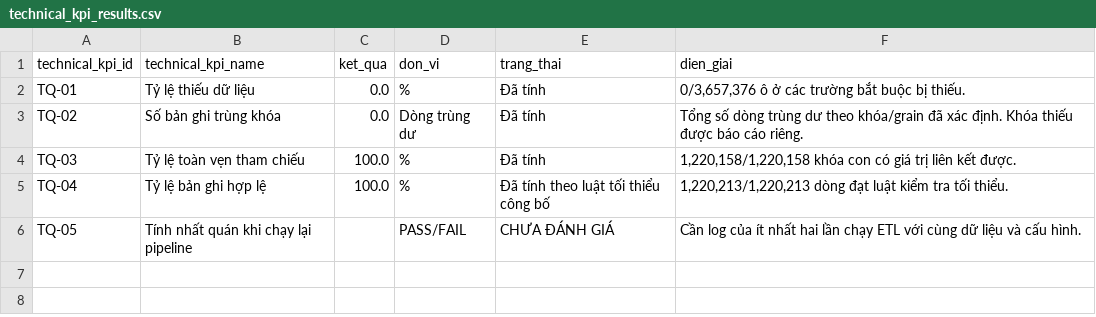
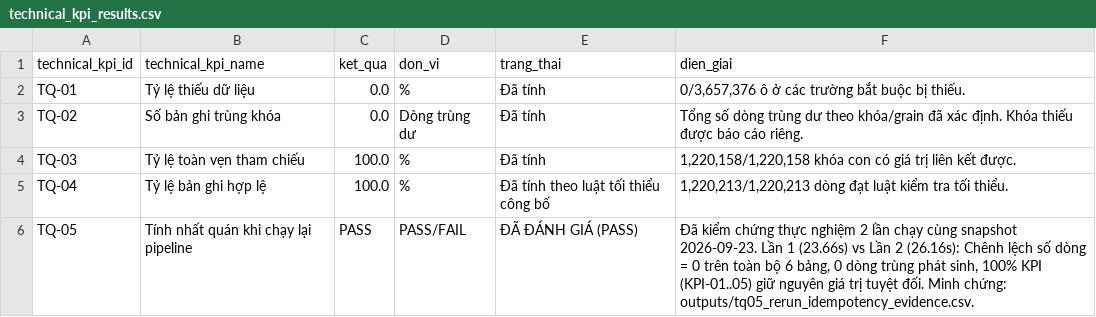
Before and after one commit to kieutien195/airbnb-singapore-data-warehouse, a CSV file: outputs/task_2_2/technical_kpi_results.csv, drawn as a sheet.

Commit message:
feat: complete TQ-05 idempotency evaluation, update technical KPI matrix to PASS, and export test evidence assets

```diff
--- a/outputs/task_2_2/technical_kpi_results.csv
+++ b/outputs/task_2_2/technical_kpi_results.csv
@@ -5,2 +5,2 @@ TQ-03,Tỷ lệ toàn vẹn tham chiếu,100.0,%,Đã tính,"1,220,158/1,220,158
 TQ-04,Tỷ lệ bản ghi hợp lệ,100.0,%,Đã tính theo luật tối thiểu công bố,"1,220,213/1,220,213 dòng đạt luật kiểm tra tối thiểu."
-TQ-05,Tính nhất quán khi chạy lại pipeline,,PASS/FAIL,CHƯA ĐÁNH GIÁ,Cần log của ít nhất hai lần chạy ETL với cùng dữ liệu và cấu hình.
+TQ-05,Tính nhất quán khi chạy lại pipeline,PASS,PASS/FAIL,ĐÃ ĐÁNH GIÁ (PASS),"Đã kiểm chứng thực nghiệm 2 lần chạy cùng snapshot 2026-09-23. Lần 1 (23.66s) vs Lần 2 (26.16s): Chênh lệch số dòng = 0 trên toàn bộ 6 bảng, 0 dòng trùng phát sinh, 100% KPI (KPI-01..05) giữ nguyên giá trị tuyệt đối. Minh chứng: outputs/tq05_rerun_idempotency_evidence.csv."
```
Also changed, not shown: 6 other files.
